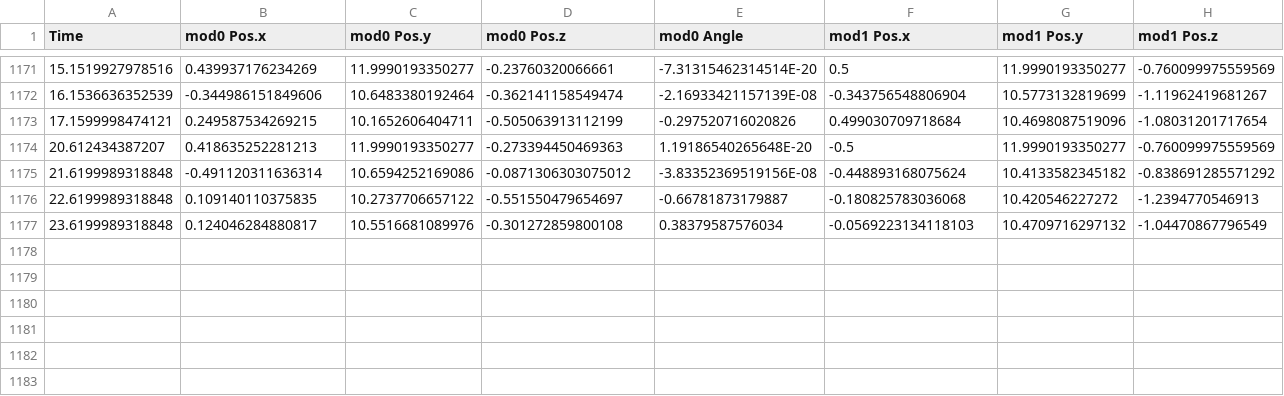
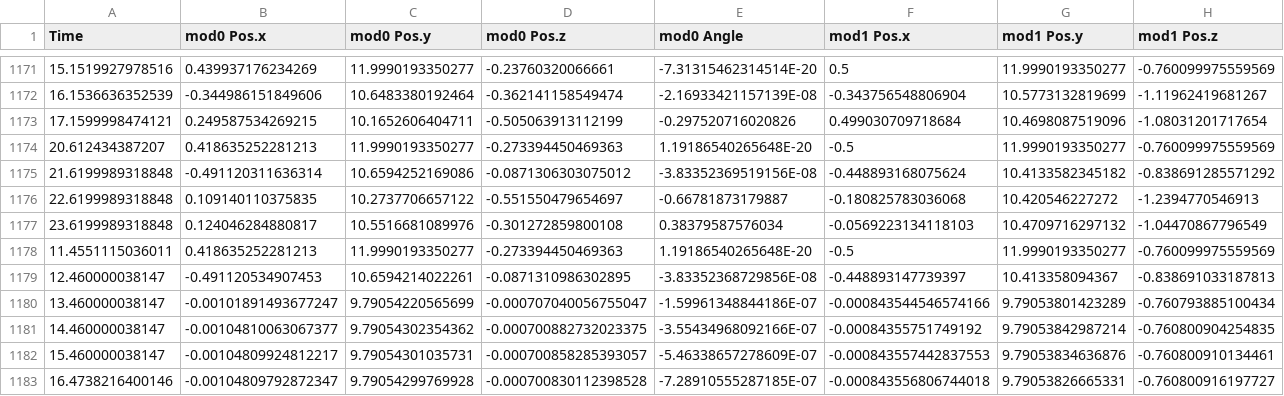
Before and after one commit to norbish/MRSim, a CSV file: ModSim/Assets/StreamingAssets/Analytics/Log.csv, drawn as a sheet; only a part is shown, gaps mark what is left out; rows hold the shown columns only; the diff names each change by its address in the sheet, - before the commit and + after, or states it on an @@ line.

```diff
--- a/ModSim/Assets/StreamingAssets/Analytics/Log.csv
+++ b/ModSim/Assets/StreamingAssets/Analytics/Log.csv
+row 1178: 11.4551115036011 | 0.418635252281213 | 11.9990193350277 | -0.273394450469363 | 1.19186540265648E-20 | -0.5 | 11.9990193350277 | -0.760099975559569
+row 1179: 12.460000038147 | -0.491120534907453 | 10.6594214022261 | -0.0871310986302895 | -3.83352368729856E-08 | -0.448893147739397 | 10.413358094367 | -0.838691033187813
+row 1180: 13.460000038147 | -0.00101891493677247 | 9.79054220565699 | -0.000707040056755047 | -1.59961348844186E-07 | -0.000843544546574166 | 9.79053801423289 | -0.760793885100434
+row 1181: 14.460000038147 | -0.00104810063067377 | 9.79054302354362 | -0.000700882732023375 | -3.55434968092166E-07 | -0.00084355751749192 | 9.79053842987214 | -0.760800904254835
+row 1182: 15.460000038147 | -0.00104809924812217 | 9.79054301035731 | -0.000700858285393057 | -5.46338657278609E-07 | -0.000843557442837553 | 9.79053834636876 | -0.760800910134461
+row 1183: 16.4738216400146 | -0.00104809792872347 | 9.79054299769928 | -0.000700830112398528 | -7.28910555287185E-07 | -0.000843556806744018 | 9.79053826665331 | -0.760800916197727
```
Also changed, not shown: 19 other files.
